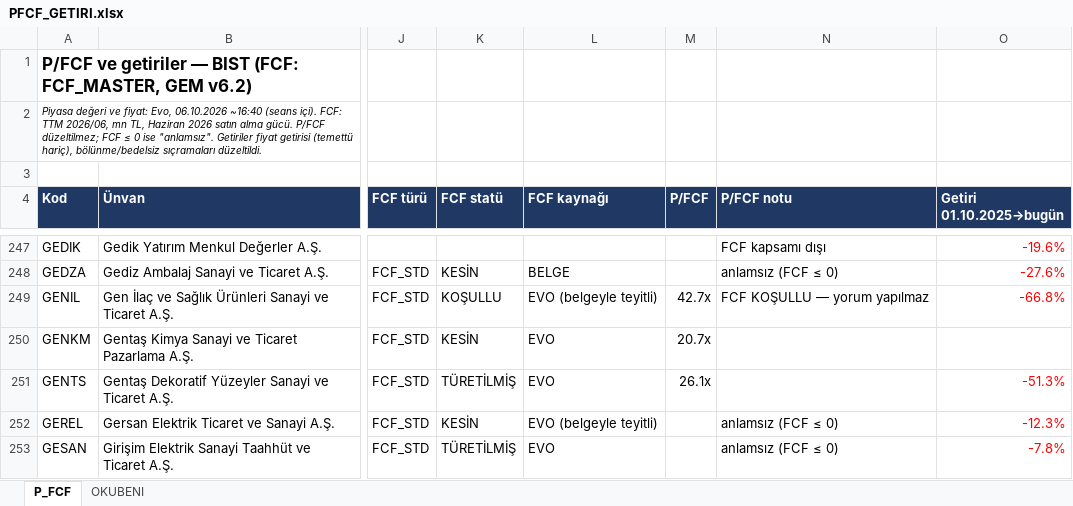
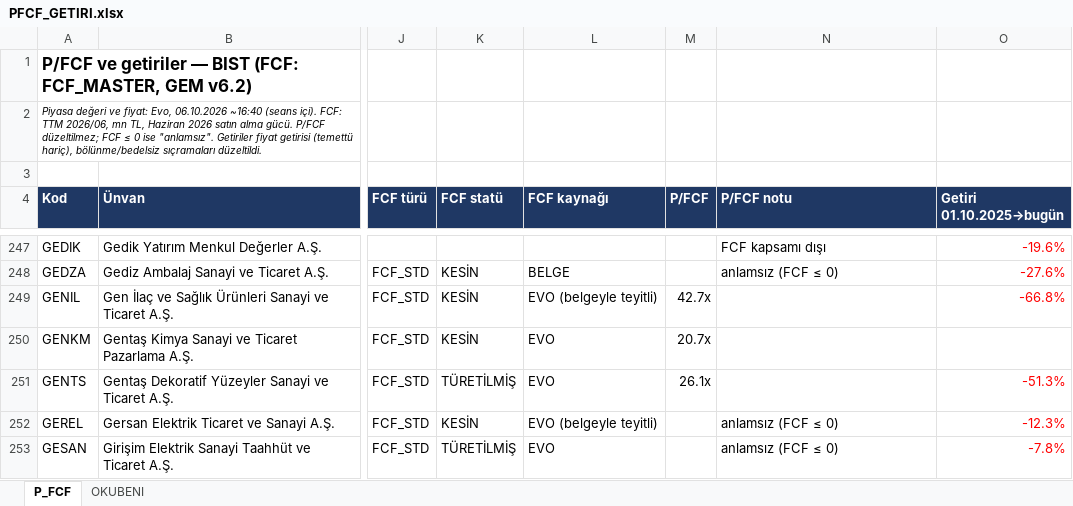
Before and after one commit to deryaozyuvali/Bist-tarama-otomasyon, an Excel workbook: FCF_K13/PFCF_GETIRI.xlsx, sheet P_FCF, drawn as a sheet; only a part is shown, gaps mark what is left out; values as stored, in another font and other column widths than the file's, no borders; charts and pictures and conditional formats not drawn; the diff covers the shown part only; the diff names each change by its address in the sheet, - before the commit and + after, or states it on an @@ line.

```diff
--- a/FCF_K13/PFCF_GETIRI.xlsx (sheet P_FCF)
+++ b/FCF_K13/PFCF_GETIRI.xlsx (sheet P_FCF)
-K249 (FCF statü): KOŞULLU
+K249 (FCF statü): KESİN
-N249 (P/FCF notu): FCF KOŞULLU — yorum yapılmaz
+N249 (P/FCF notu): (empty)
```
Also changed, not shown: 32 edited cells elsewhere in this sheet, FCF_K13/FCF_TTM_nihai_belgeli.xlsx, FCF_K13/V62_DIFFSET.xlsx, 9 other files.
